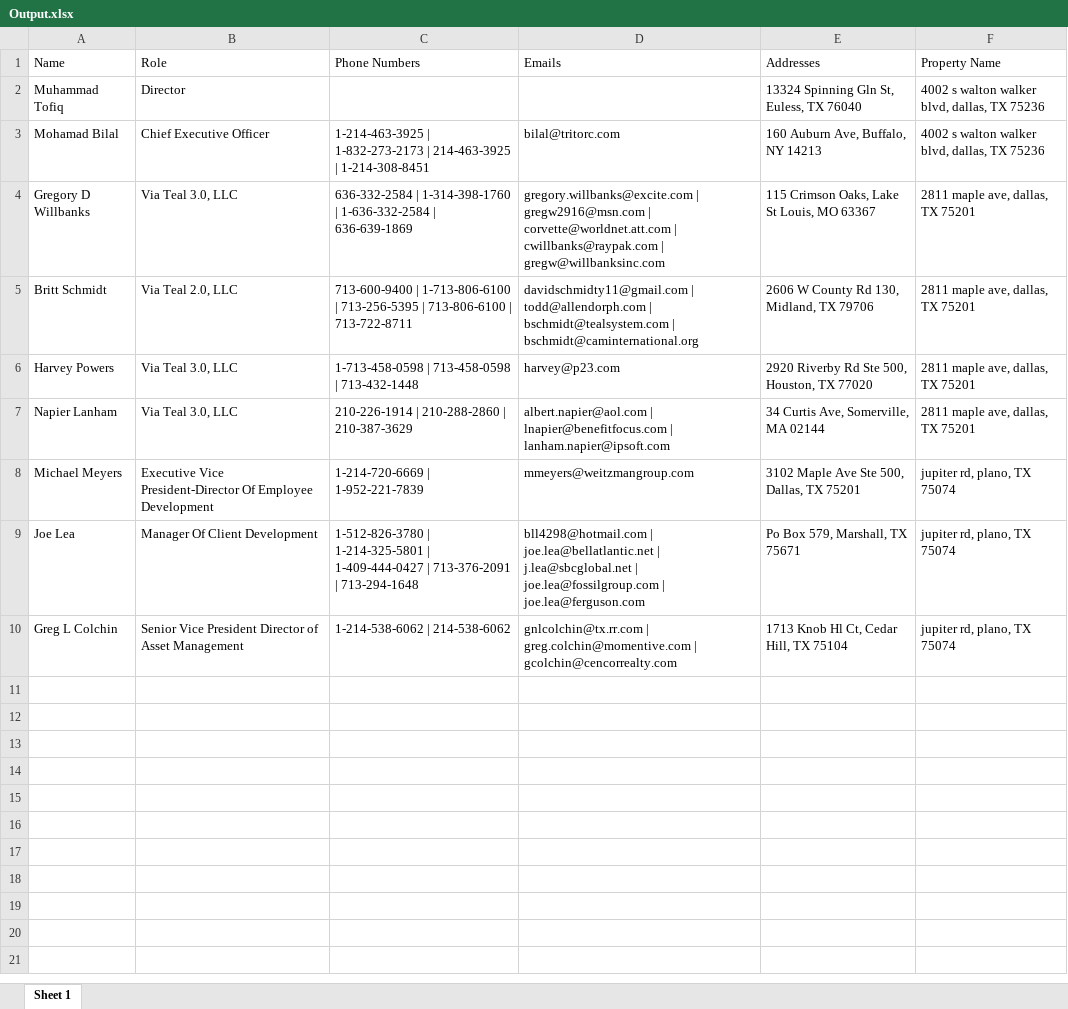
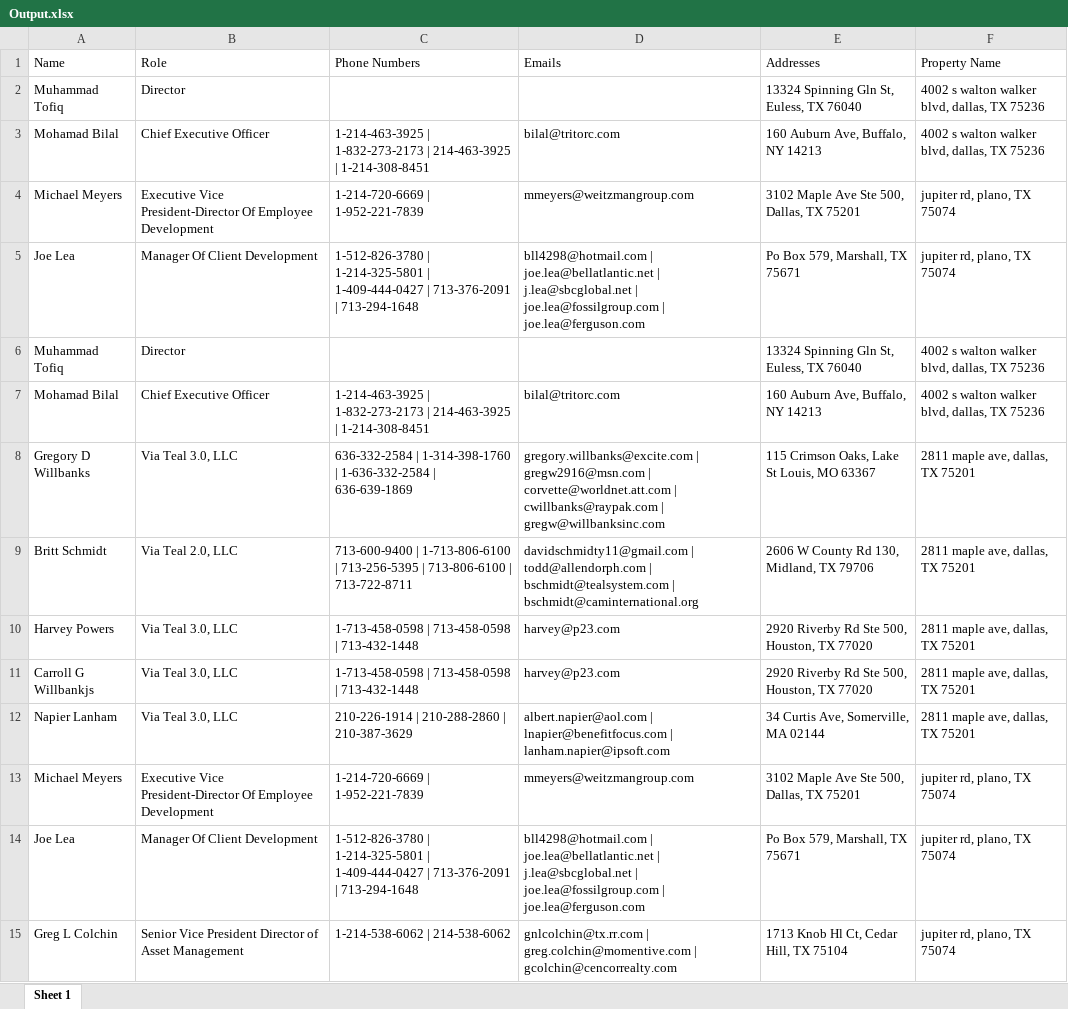
Before and after one commit to SybrosTechSec/Reonomy-Owner-Details-Scraper, an Excel workbook: Reonomy/Output.xlsx, sheet Sheet 1, drawn as a sheet; values as stored, in another font and other column widths than the file's, no borders; the diff names each change by its address in the sheet, - before the commit and + after, or states it on an @@ line.

```diff
--- a/Reonomy/Output.xlsx (sheet Sheet 1)
+++ b/Reonomy/Output.xlsx (sheet Sheet 1)
+row 4: Michael Meyers | Executive Vice President-Director Of Employee Development | 1-214-720-6669 | 1-952-221-7839 | mmeyers@weitzmangroup.com | 3102 Maple Ave Ste 500, Dallas, TX 75201 | jupiter rd, plano, TX 75074
+row 5: Joe Lea | Manager Of Client Development | 1-512-826-3780 | 1-214-325-5801 | 1-409-444-0427 | 713-376-2091 | 713-294-1648 | bll4298@hotmail.com | joe.lea@bellatlantic.net | j.lea@sbcglobal.net | joe.lea@fossilgroup.com | joe.lea@ferguson.com | Po Box 579, Marshall, TX 75671 | jupiter rd, plano, TX 75074
+row 6: Muhammad Tofiq | Director |  |  | 13324 Spinning Gln St, Euless, TX 76040 | 4002 s walton walker blvd, dallas, TX 75236
+row 7: Mohamad Bilal | Chief Executive Officer | 1-214-463-3925 | 1-832-273-2173 | 214-463-3925 | 1-214-308-8451 | bilal@tritorc.com | 160 Auburn Ave, Buffalo, NY 14213 | 4002 s walton walker blvd, dallas, TX 75236
+row 11: Carroll G Willbankjs | Via Teal 3.0, LLC | 1-713-458-0598 | 713-458-0598 | 713-432-1448 | harvey@p23.com | 2920 Riverby Rd Ste 500, Houston, TX 77020 | 2811 maple ave, dallas, TX 75201
```
Also changed, not shown: 24 other files.
